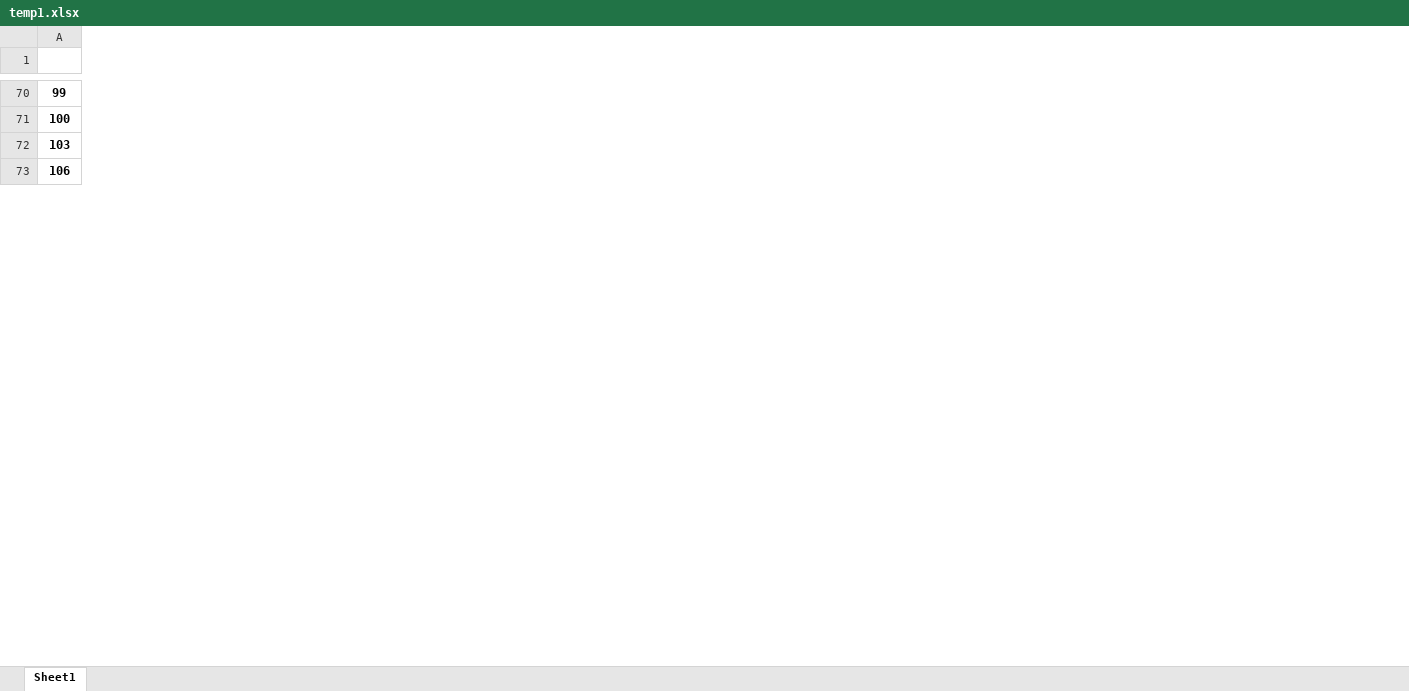
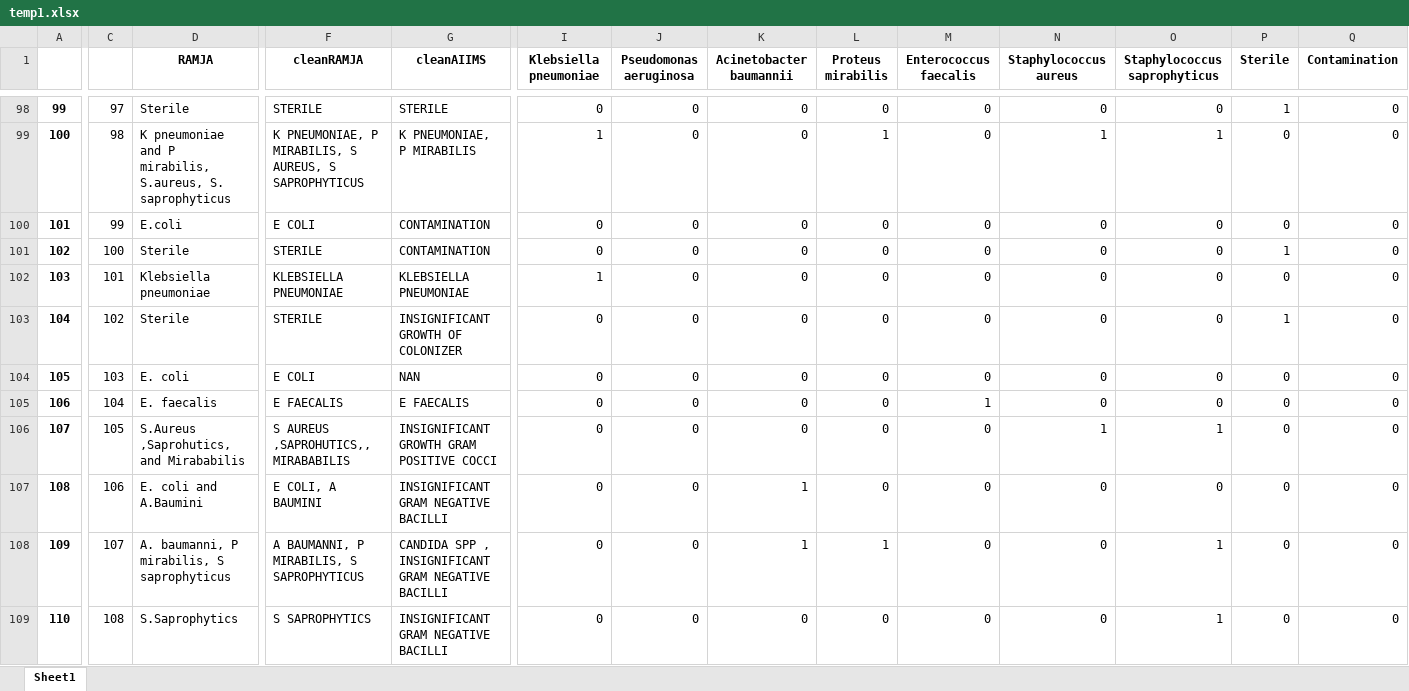
Before and after one commit to neeliit/DiagnosticsPy, an Excel workbook: temp1.xlsx, sheet Sheet1, drawn as a sheet; only a part is shown, gaps mark what is left out; values as stored, in another font and other column widths than the file's, no borders; rows hold the shown columns only; the diff covers the shown part only; the diff names each change by its address in the sheet, - before the commit and + after, or states it on an @@ line.

```diff
--- a/temp1.xlsx (sheet Sheet1)
+++ b/temp1.xlsx (sheet Sheet1)
+column C, rows 98-99: 97 | 98; row 102: 101; row 105: 104
+column D (RAMJA), rows 98-99: Sterile | K pneumoniae and P mirabilis, S.aureus, S. saprophyticus; row 102: Klebsiella pneumoniae; row 105: E. faecalis
+column F (cleanRAMJA), rows 98-99: STERILE | K PNEUMONIAE, P MIRABILIS, S AUREUS, S SAPROPHYTICUS; row 102: KLEBSIELLA PNEUMONIAE; row 105: E FAECALIS
+column G (cleanAIIMS), rows 98-99: STERILE | K PNEUMONIAE, P MIRABILIS; row 102: KLEBSIELLA PNEUMONIAE; row 105: E FAECALIS
+column I (Klebsiella pneumoniae), rows 98-99: 0 | 1; row 102: 1; row 105: 0
+column J (Pseudomonas aeruginosa), rows 98-99: 0 | 0; row 102: 0; row 105: 0
+column K (Acinetobacter baumannii), rows 98-99: 0 | 0; row 102: 0; row 105: 0
+column L (Proteus mirabilis), rows 98-99: 0 | 1; row 102: 0; row 105: 0
+column M (Enterococcus faecalis), rows 98-99: 0 | 0; row 102: 0; row 105: 1
+column N (Staphylococcus aureus), rows 98-99: 0 | 1; row 102: 0; row 105: 0
+column O (Staphylococcus saprophyticus), rows 98-99: 0 | 1; row 102: 0; row 105: 0
+column P (Sterile), rows 98-99: 1 | 0; row 102: 0; row 105: 0
+column Q (Contamination), rows 98-99: 0 | 0; row 102: 0; row 105: 0
+row 100: 101 | 99 | E.coli | E COLI | CONTAMINATION | 0 | 0 | 0 | 0 | 0 | 0 | 0 | 0 | 0
+row 101: 102 | 100 | Sterile | STERILE | CONTAMINATION | 0 | 0 | 0 | 0 | 0 | 0 | 0 | 1 | 0
+row 103: 104 | 102 | Sterile | STERILE | INSIGNIFICANT GROWTH OF COLONIZER | 0 | 0 | 0 | 0 | 0 | 0 | 0 | 1 | 0
+row 104: 105 | 103 | E. coli | E COLI | NAN | 0 | 0 | 0 | 0 | 0 | 0 | 0 | 0 | 0
+row 106: 107 | 105 | S.Aureus ,Saprohutics, and Mirababilis | S AUREUS ,SAPROHUTICS,, MIRABABILIS | INSIGNIFICANT GROWTH GRAM POSITIVE COCCI | 0 | 0 | 0 | 0 | 0 | 1 | 1 | 0 | 0
+row 107: 108 | 106 | E. coli and A.Baumini | E COLI, A BAUMINI | INSIGNIFICANT GRAM NEGATIVE BACILLI | 0 | 0 | 1 | 0 | 0 | 0 | 0 | 0 | 0
+row 108: 109 | 107 | A. baumanni, P mirabilis, S saprophyticus | A BAUMANNI, P MIRABILIS, S SAPROPHYTICUS | CANDIDA SPP , INSIGNIFICANT GRAM NEGATIVE BACILLI | 0 | 0 | 1 | 1 | 0 | 0 | 1 | 0 | 0
+row 109: 110 | 108 | S.Saprophytics | S SAPROPHYTICS | INSIGNIFICANT GRAM NEGATIVE BACILLI | 0 | 0 | 0 | 0 | 0 | 0 | 1 | 0 | 0
```
Also changed, not shown: 32 added rows, 9 removed rows, 6 added columns and 119 edited cells elsewhere in this sheet, temp2.xlsx, 1 other file.
